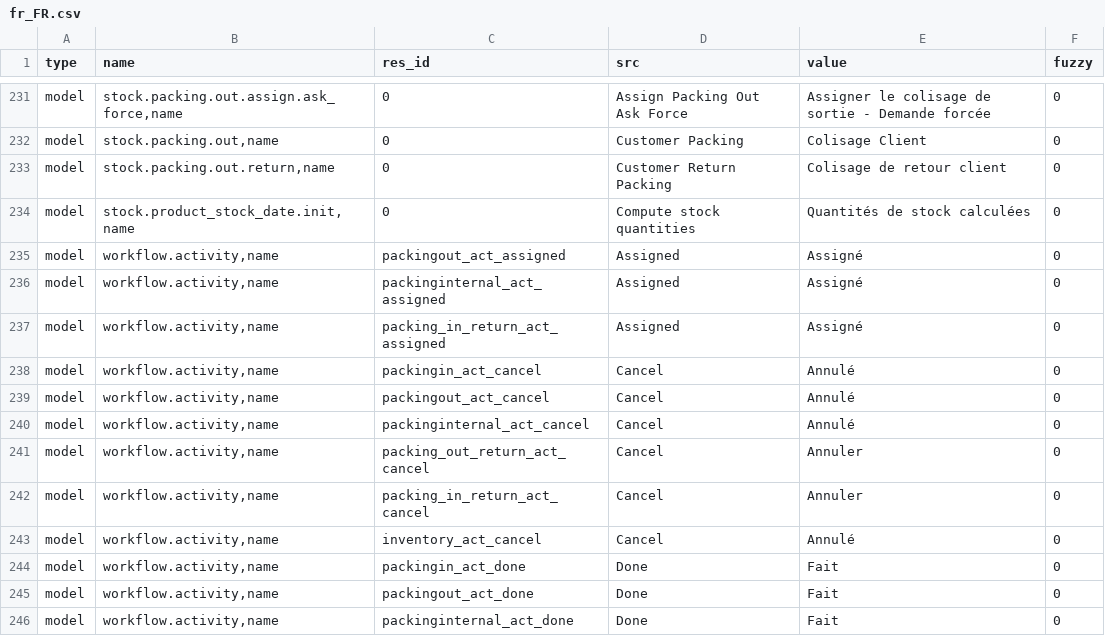
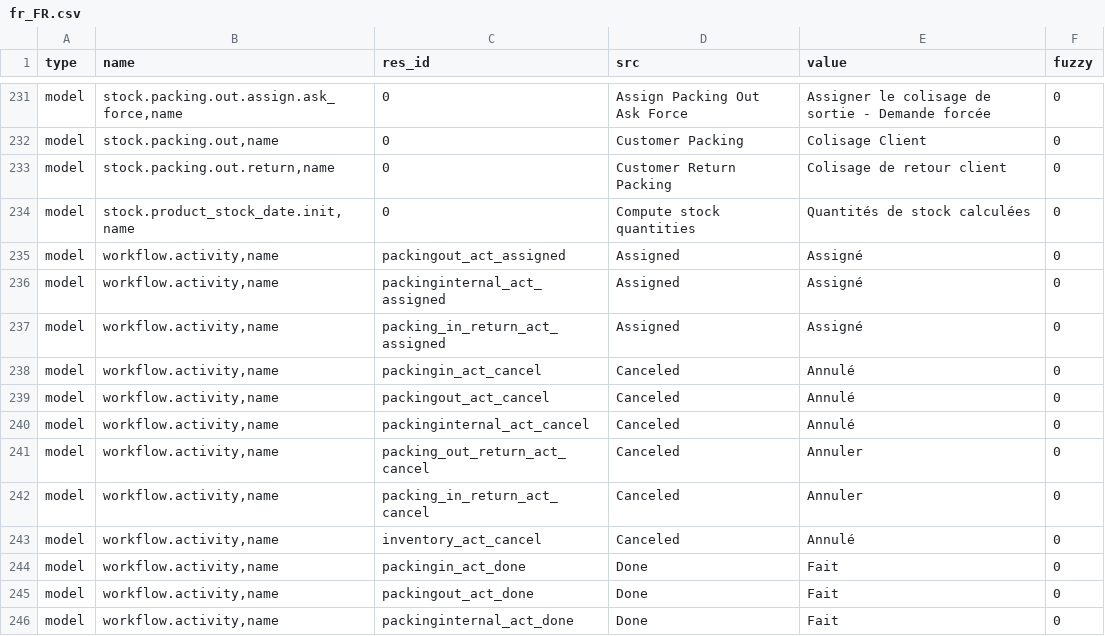
Before and after one commit to NaN-tic/stock, a CSV file: fr_FR.csv, drawn as a sheet; only a part is shown, gaps mark what is left out; the diff covers the shown part only.

```diff
--- a/fr_FR.csv
+++ b/fr_FR.csv
@@ -245,8 +245,8 @@ model,"workflow.activity,name",packinginternal_act_assigned,Assigned,Assigné,0
 model,"workflow.activity,name",packing_in_return_act_assigned,Assigned,Assigné,0
-model,"workflow.activity,name",packingin_act_cancel,Cancel,Annulé,0
-model,"workflow.activity,name",packingout_act_cancel,Cancel,Annulé,0
-model,"workflow.activity,name",packinginternal_act_cancel,Cancel,Annulé,0
-model,"workflow.activity,name",packing_out_return_act_cancel,Cancel,Annuler,0
-model,"workflow.activity,name",packing_in_return_act_cancel,Cancel,Annuler,0
-model,"workflow.activity,name",inventory_act_cancel,Cancel,Annulé,0
+model,"workflow.activity,name",packingin_act_cancel,Canceled,Annulé,0
+model,"workflow.activity,name",packingout_act_cancel,Canceled,Annulé,0
+model,"workflow.activity,name",packinginternal_act_cancel,Canceled,Annulé,0
+model,"workflow.activity,name",packing_out_return_act_cancel,Canceled,Annuler,0
+model,"workflow.activity,name",packing_in_return_act_cancel,Canceled,Annuler,0
+model,"workflow.activity,name",inventory_act_cancel,Canceled,Annulé,0
 model,"workflow.activity,name",packingin_act_done,Done,Fait,0
```
Also changed, not shown: 8 edited cells elsewhere in this file.
